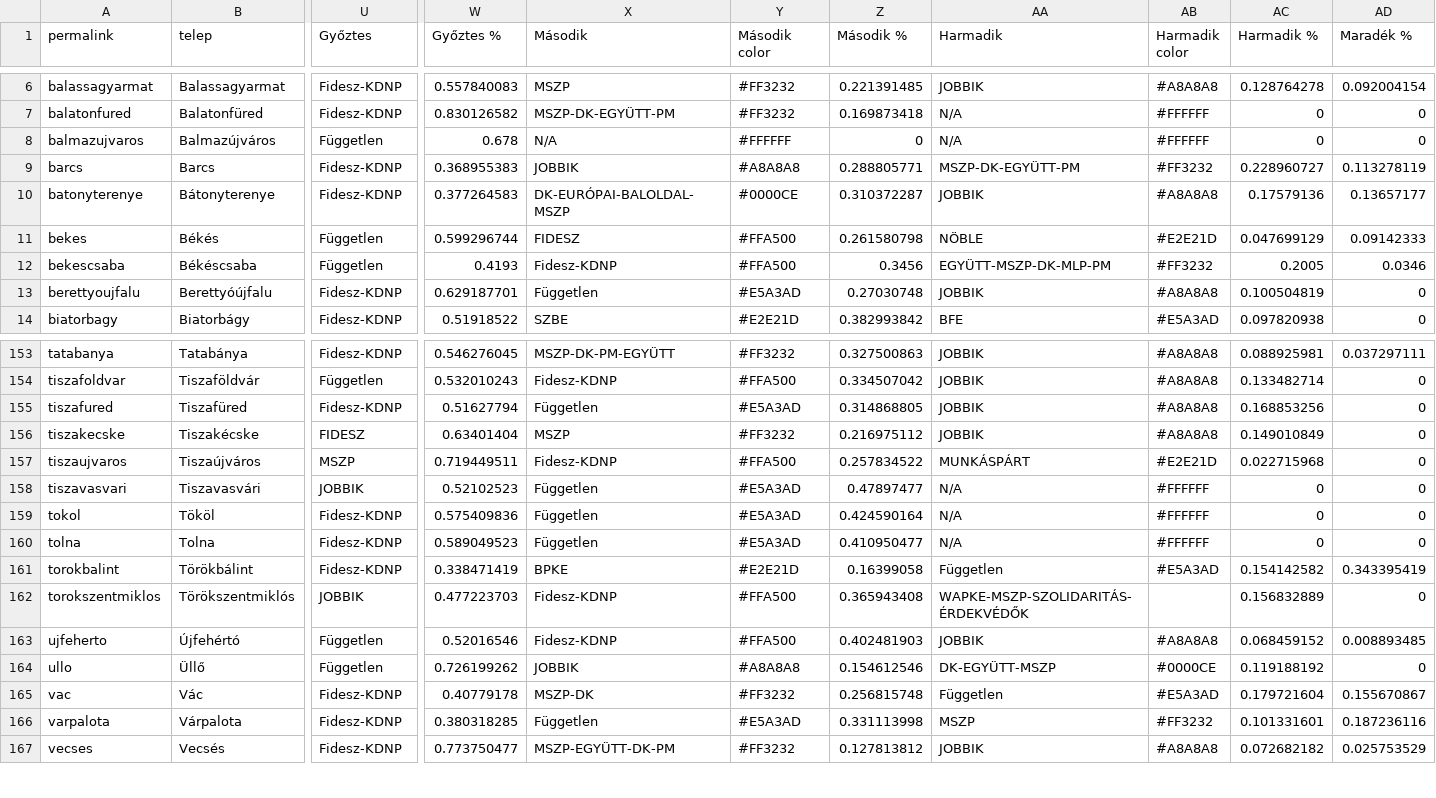
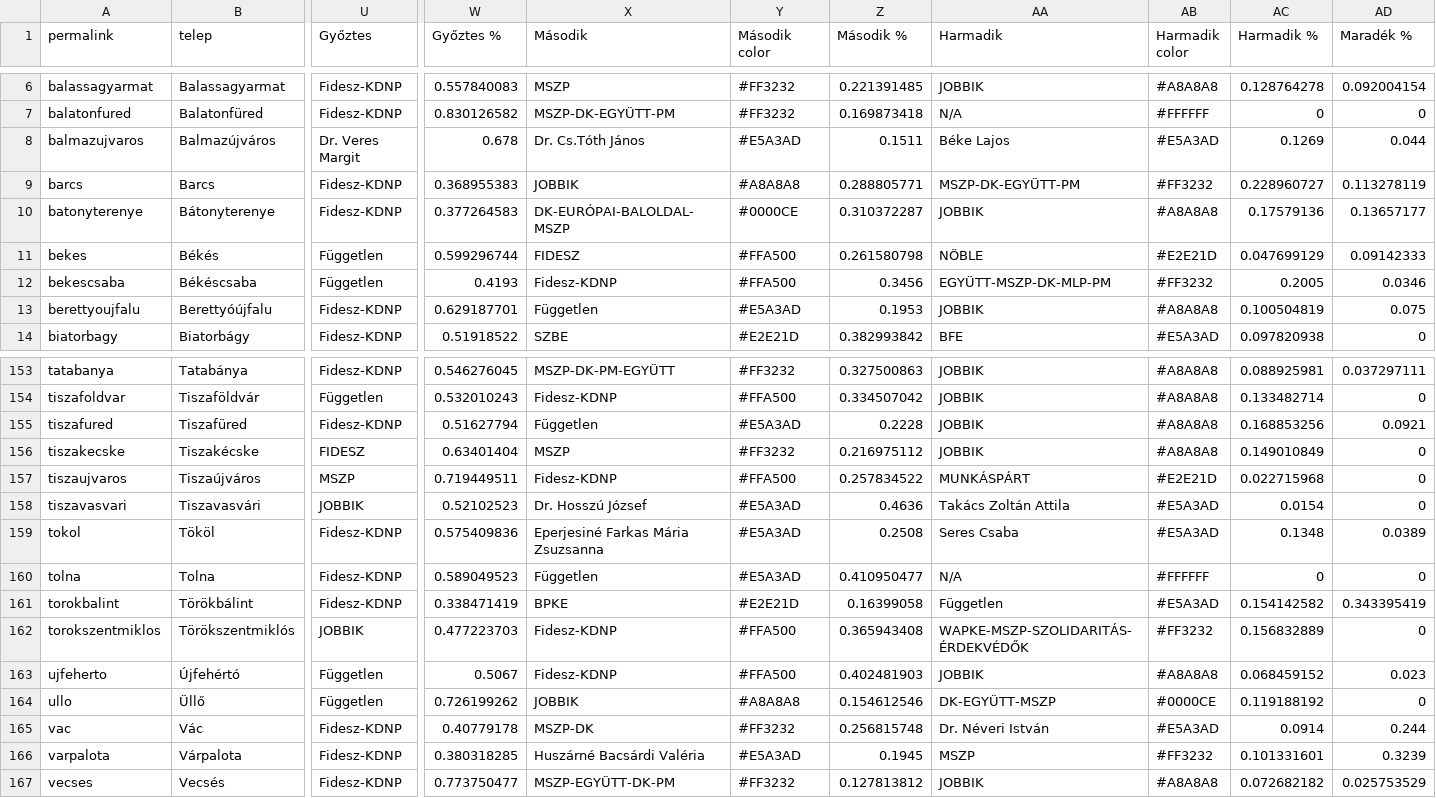
Before and after one commit to AdamSanyo88/szavazas2018, a CSV file: 2014_2018_2019_charts.csv, drawn as a sheet; only a part is shown, gaps mark what is left out; the diff covers the shown part only; the diff names each change by its address in the sheet, - before the commit and + after, or states it on an @@ line.

```diff
--- a/2014_2018_2019_charts.csv
+++ b/2014_2018_2019_charts.csv
-U8 (Győztes): Független
+U8 (Győztes): Dr. Veres Margit
-X8 (Második): N/A
+X8 (Második): Dr. Cs.Tóth János
-Y8 (Második color): #FFFFFF
+Y8 (Második color): #E5A3AD
-Z8 (Második %): 0
+Z8 (Második %): 0.1511
-AA8 (Harmadik): N/A
+AA8 (Harmadik): Béke Lajos
-AB8 (Harmadik color): #FFFFFF
+AB8 (Harmadik color): #E5A3AD
-AC8 (Harmadik %): 0
+AC8 (Harmadik %): 0.1269
-AD8 (Maradék %): 0
+AD8 (Maradék %): 0.044
-Z13 (Második %): 0.27030748
+Z13 (Második %): 0.1953
-AD13 (Maradék %): 0
+AD13 (Maradék %): 0.075
-Z155 (Második %): 0.314868805
+Z155 (Második %): 0.2228
-AD155 (Maradék %): 0
+AD155 (Maradék %): 0.0921
-X158 (Második): Független
+X158 (Második): Dr. Hosszú József
-Z158 (Második %): 0.47897477
+Z158 (Második %): 0.4636
-AA158 (Harmadik): N/A
+AA158 (Harmadik): Takács Zoltán Attila
-AB158:AB159 (Harmadik color): #FFFFFF
+AB158:AB159 (Harmadik color): #E5A3AD
-AC158 (Harmadik %): 0
+AC158 (Harmadik %): 0.0154
-X159 (Második): Független
+X159 (Második): Eperjesiné Farkas Mária Zsuzsanna
-Z159 (Második %): 0.424590164
+Z159 (Második %): 0.2508
-AA159 (Harmadik): N/A
+AA159 (Harmadik): Seres Csaba
-AC159 (Harmadik %): 0
+AC159 (Harmadik %): 0.1348
-AD159 (Maradék %): 0
+AD159 (Maradék %): 0.0389
-AB162 (Harmadik color): (empty)
+AB162 (Harmadik color): #FF3232
-W163 (Győztes %): 0.52016546
+W163 (Győztes %): 0.5067
-AD163 (Maradék %): 0.008893485
+AD163 (Maradék %): 0.023
-AA165 (Harmadik): Független
+AA165 (Harmadik): Dr. Néveri István
-AC165 (Harmadik %): 0.179721604
+AC165 (Harmadik %): 0.0914
-AD165 (Maradék %): 0.155670867
+AD165 (Maradék %): 0.244
-X166 (Második): Független
+X166 (Második): Huszárné Bacsárdi Valéria
-Z166 (Második %): 0.331113998
+Z166 (Második %): 0.1945
-AD166 (Maradék %): 0.187236116
+AD166 (Maradék %): 0.3239
```
Also changed, not shown: 76 edited cells elsewhere in this file, 19 other files.
